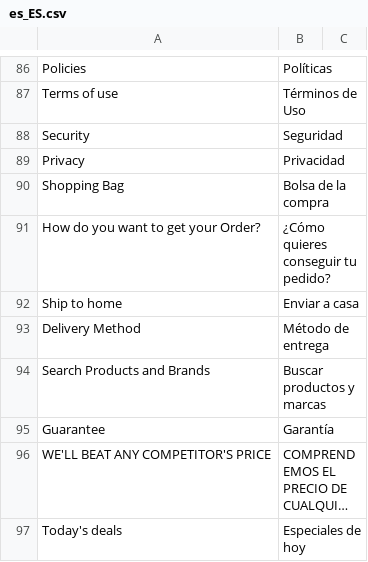
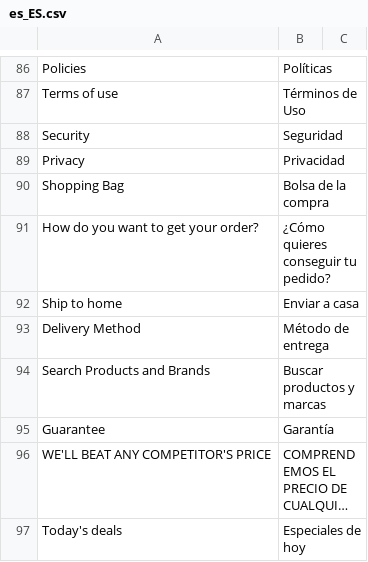
Before and after one commit to hanghua2017/icuracao-dev, a CSV file: app/design/frontend/Dyode/curacao/i18n/es_ES.csv, drawn as a sheet; only a part is shown, gaps mark what is left out; long unchanged cells end in ….

```diff
--- a/app/design/frontend/Dyode/curacao/i18n/es_ES.csv
+++ b/app/design/frontend/Dyode/curacao/i18n/es_ES.csv
@@ -91,3 +91,3 @@
 "Shopping Bag","Bolsa de la compra"
-"How do you want to get your Order?","¿Cómo quieres conseguir tu pedido?"
+"How do you want to get your order?","¿Cómo quieres conseguir tu pedido?"
 "Ship to home","Enviar a casa"
```
Also changed, not shown: 1 other file.
